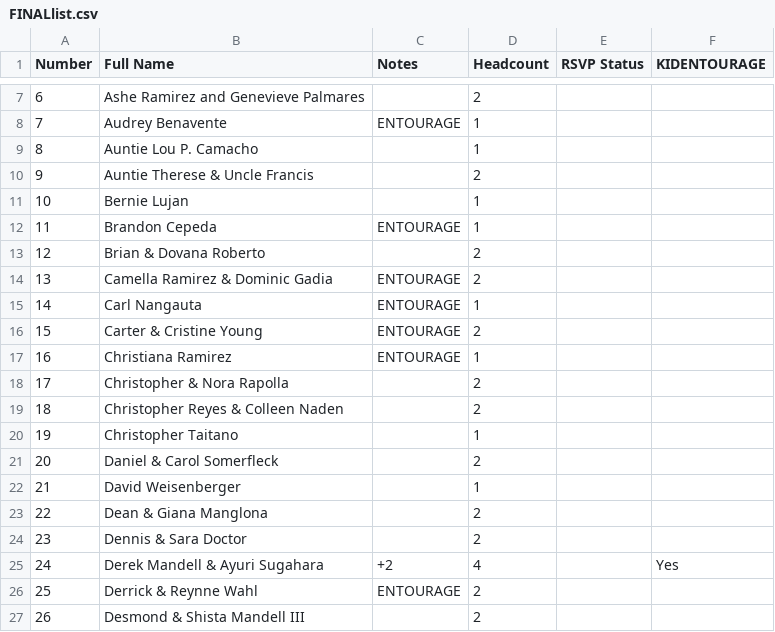
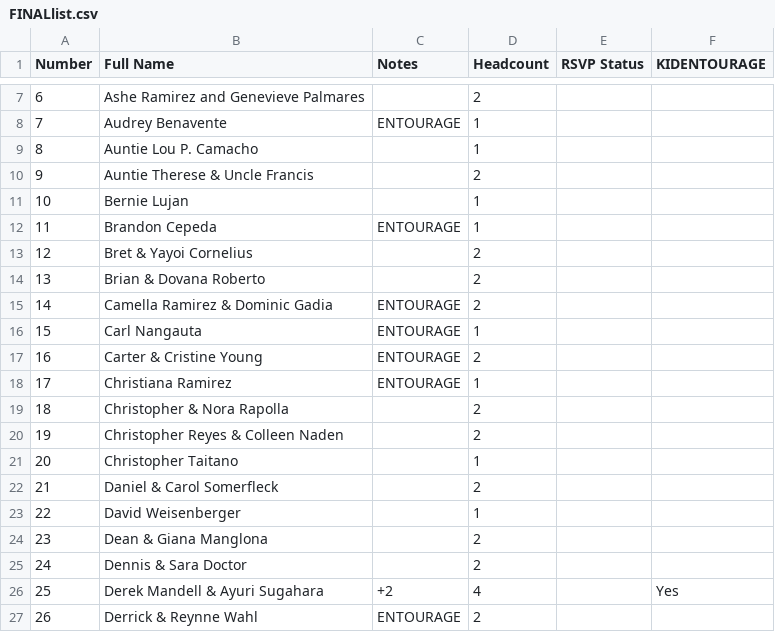
Before and after one commit to SHISLER671/WeddingWebsite, a CSV file: FINALlist.csv, drawn as a sheet; only a part is shown, gaps mark what is left out; the diff covers the shown part only.

```diff
--- a/FINALlist.csv
+++ b/FINALlist.csv
@@ -12,16 +12,16 @@ Number,Full Name,Notes,Headcount,RSVP Status,KIDENTOURAGE
 11,Brandon Cepeda,ENTOURAGE,1,,
-12,Brian & Dovana Roberto,,2,,
-13,Camella Ramirez & Dominic Gadia,ENTOURAGE,2,,
-14,Carl Nangauta,ENTOURAGE,1,,
-15,Carter & Cristine Young,ENTOURAGE,2,,
-16,Christiana Ramirez,ENTOURAGE,1,,
-17,Christopher & Nora Rapolla,,2,,
-18,Christopher Reyes & Colleen Naden,,2,,
-19,Christopher Taitano,,1,,
-20,Daniel & Carol Somerfleck,,2,,
-21,David Weisenberger,,1,,
-22,Dean & Giana Manglona,,2,,
-23,Dennis & Sara Doctor,,2,,
-24,Derek Mandell & Ayuri Sugahara,+2,4,,Yes
-25,Derrick & Reynne Wahl,ENTOURAGE,2,,
-26,Desmond & Shista Mandell III,,2,,
+12,Bret & Yayoi Cornelius,,2,,
+13,Brian & Dovana Roberto,,2,,
+14,Camella Ramirez & Dominic Gadia,ENTOURAGE,2,,
+15,Carl Nangauta,ENTOURAGE,1,,
+16,Carter & Cristine Young,ENTOURAGE,2,,
+17,Christiana Ramirez,ENTOURAGE,1,,
+18,Christopher & Nora Rapolla,,2,,
+19,Christopher Reyes & Colleen Naden,,2,,
+20,Christopher Taitano,,1,,
+21,Daniel & Carol Somerfleck,,2,,
+22,David Weisenberger,,1,,
+23,Dean & Giana Manglona,,2,,
+24,Dennis & Sara Doctor,,2,,
+25,Derek Mandell & Ayuri Sugahara,+2,4,,Yes
+26,Derrick & Reynne Wahl,ENTOURAGE,2,,
```
Also changed, not shown: 163 edited cells elsewhere in this file, FinalGroom.csv, GroomInvited.csv, 6 other files.
